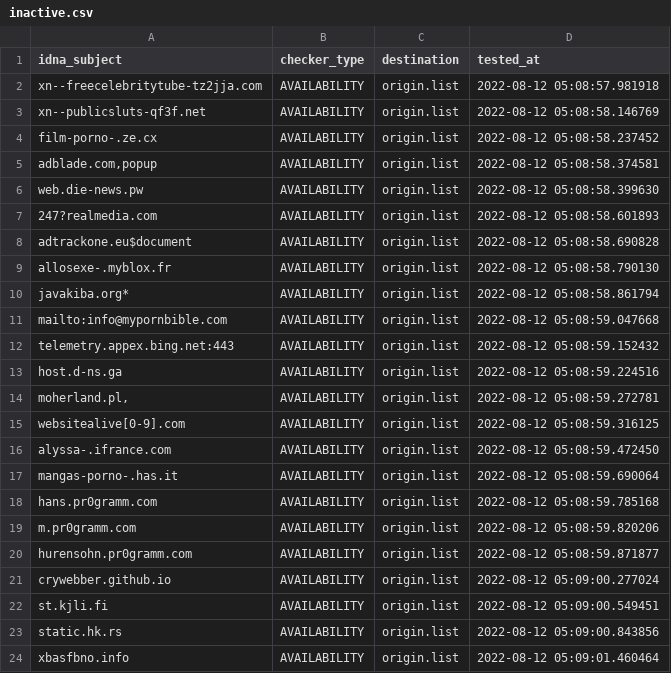
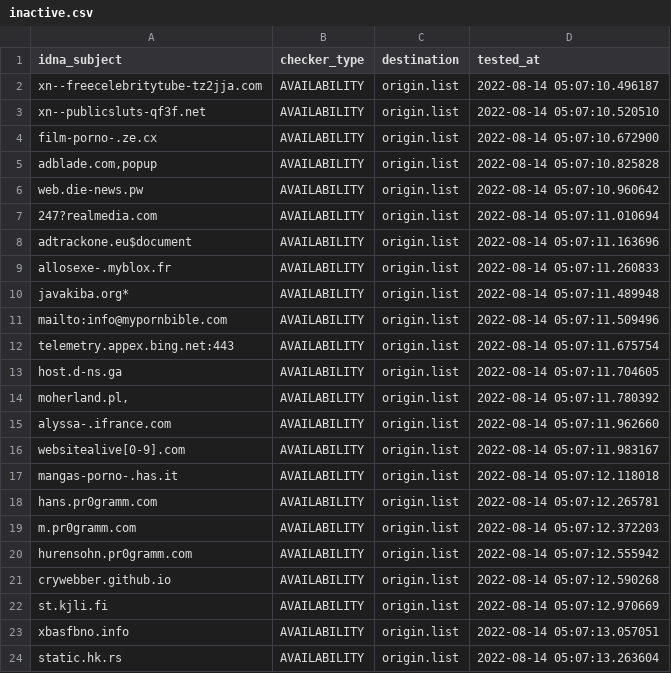
Before and after one commit to dead-hosts/repository-structure, a CSV file: .pyfunceble/inactive.csv, drawn as a sheet.

```diff
--- a/.pyfunceble/inactive.csv
+++ b/.pyfunceble/inactive.csv
@@ -1,24 +1,24 @@
 idna_subject,checker_type,destination,tested_at
-xn--freecelebritytube-tz2jja.com,AVAILABILITY,origin.list,2022-08-12 05:08:57.981918
-xn--publicsluts-qf3f.net,AVAILABILITY,origin.list,2022-08-12 05:08:58.146769
-film-porno-.ze.cx,AVAILABILITY,origin.list,2022-08-12 05:08:58.237452
-"adblade.com,popup",AVAILABILITY,origin.list,2022-08-12 05:08:58.374581
-web.die-news.pw,AVAILABILITY,origin.list,2022-08-12 05:08:58.399630
-247?realmedia.com,AVAILABILITY,origin.list,2022-08-12 05:08:58.601893
-adtrackone.eu$document,AVAILABILITY,origin.list,2022-08-12 05:08:58.690828
-allosexe-.myblox.fr,AVAILABILITY,origin.list,2022-08-12 05:08:58.790130
-javakiba.org*,AVAILABILITY,origin.list,2022-08-12 05:08:58.861794
-mailto:info@mypornbible.com,AVAILABILITY,origin.list,2022-08-12 05:08:59.047668
-telemetry.appex.bing.net:443,AVAILABILITY,origin.list,2022-08-12 05:08:59.152432
-host.d-ns.ga,AVAILABILITY,origin.list,2022-08-12 05:08:59.224516
-"moherland.pl,",AVAILABILITY,origin.list,2022-08-12 05:08:59.272781
-websitealive[0-9].com,AVAILABILITY,origin.list,2022-08-12 05:08:59.316125
-alyssa-.ifrance.com,AVAILABILITY,origin.list,2022-08-12 05:08:59.472450
-mangas-porno-.has.it,AVAILABILITY,origin.list,2022-08-12 05:08:59.690064
-hans.pr0gramm.com,AVAILABILITY,origin.list,2022-08-12 05:08:59.785168
-m.pr0gramm.com,AVAILABILITY,origin.list,2022-08-12 05:08:59.820206
-hurensohn.pr0gramm.com,AVAILABILITY,origin.list,2022-08-12 05:08:59.871877
-crywebber.github.io,AVAILABILITY,origin.list,2022-08-12 05:09:00.277024
-st.kjli.fi,AVAILABILITY,origin.list,2022-08-12 05:09:00.549451
-static.hk.rs,AVAILABILITY,origin.list,2022-08-12 05:09:00.843856
-xbasfbno.info,AVAILABILITY,origin.list,2022-08-12 05:09:01.460464
+xn--freecelebritytube-tz2jja.com,AVAILABILITY,origin.list,2022-08-14 05:07:10.496187
+xn--publicsluts-qf3f.net,AVAILABILITY,origin.list,2022-08-14 05:07:10.520510
+film-porno-.ze.cx,AVAILABILITY,origin.list,2022-08-14 05:07:10.672900
+"adblade.com,popup",AVAILABILITY,origin.list,2022-08-14 05:07:10.825828
+web.die-news.pw,AVAILABILITY,origin.list,2022-08-14 05:07:10.960642
+247?realmedia.com,AVAILABILITY,origin.list,2022-08-14 05:07:11.010694
+adtrackone.eu$document,AVAILABILITY,origin.list,2022-08-14 05:07:11.163696
+allosexe-.myblox.fr,AVAILABILITY,origin.list,2022-08-14 05:07:11.260833
+javakiba.org*,AVAILABILITY,origin.list,2022-08-14 05:07:11.489948
+mailto:info@mypornbible.com,AVAILABILITY,origin.list,2022-08-14 05:07:11.509496
+telemetry.appex.bing.net:443,AVAILABILITY,origin.list,2022-08-14 05:07:11.675754
+host.d-ns.ga,AVAILABILITY,origin.list,2022-08-14 05:07:11.704605
+"moherland.pl,",AVAILABILITY,origin.list,2022-08-14 05:07:11.780392
+alyssa-.ifrance.com,AVAILABILITY,origin.list,2022-08-14 05:07:11.962660
+websitealive[0-9].com,AVAILABILITY,origin.list,2022-08-14 05:07:11.983167
+mangas-porno-.has.it,AVAILABILITY,origin.list,2022-08-14 05:07:12.118018
+hans.pr0gramm.com,AVAILABILITY,origin.list,2022-08-14 05:07:12.265781
+m.pr0gramm.com,AVAILABILITY,origin.list,2022-08-14 05:07:12.372203
+hurensohn.pr0gramm.com,AVAILABILITY,origin.list,2022-08-14 05:07:12.555942
+crywebber.github.io,AVAILABILITY,origin.list,2022-08-14 05:07:12.590268
+st.kjli.fi,AVAILABILITY,origin.list,2022-08-14 05:07:12.970669
+xbasfbno.info,AVAILABILITY,origin.list,2022-08-14 05:07:13.057051
+static.hk.rs,AVAILABILITY,origin.list,2022-08-14 05:07:13.263604
```
Also changed, not shown: 11 other files.
